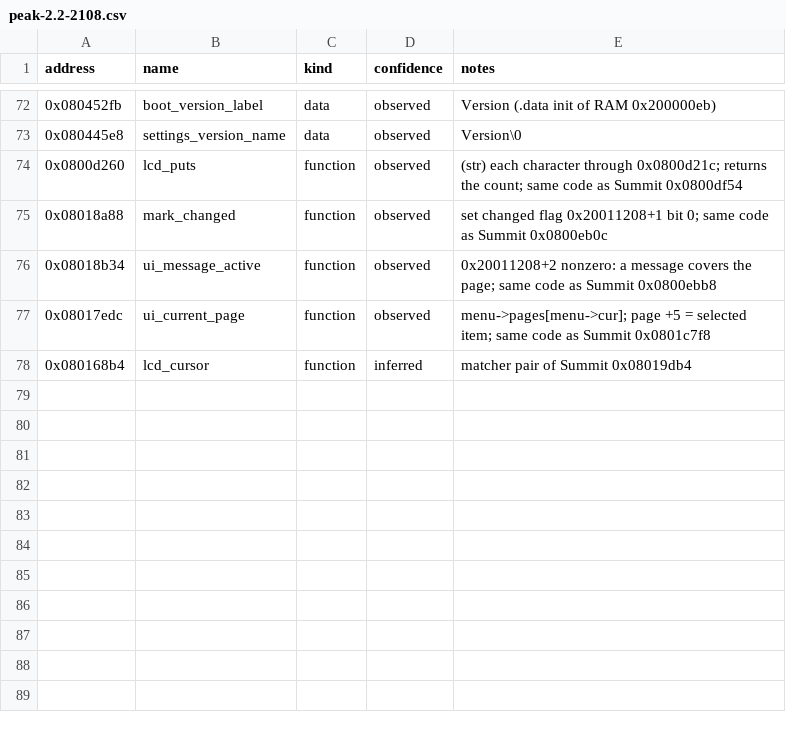
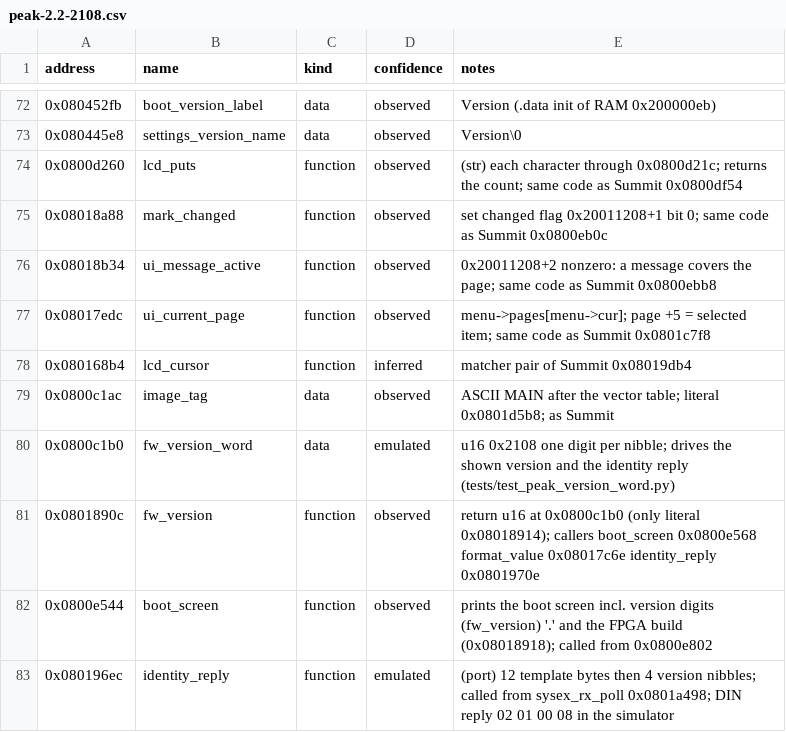
Before and after one commit to armandhammer/PeakMPE, a CSV file: docs/symbols/peak-2.2-2108.csv, drawn as a sheet; only a part is shown, gaps mark what is left out; the diff names each change by its address in the sheet, - before the commit and + after, or states it on an @@ line.

```diff
--- a/docs/symbols/peak-2.2-2108.csv
+++ b/docs/symbols/peak-2.2-2108.csv
+row 79: 0x0800c1ac | image_tag | data | observed | ASCII MAIN after the vector table; literal 0x0801d5b8; as Summit
+row 80: 0x0800c1b0 | fw_version_word | data | emulated | u16 0x2108 one digit per nibble; drives the shown version and the identity reply (tests/test_peak_version_word.py)
+row 81: 0x0801890c | fw_version | function | observed | return u16 at 0x0800c1b0 (only literal 0x08018914); callers boot_screen 0x0800e568 format_value 0x08017c6e identity_reply 0x0801970e
+row 82: 0x0800e544 | boot_screen | function | observed | prints the boot screen incl. version digits (fw_version) '.' and the FPGA build (0x08018918); called from 0x0800e802
+row 83: 0x080196ec | identity_reply | function | emulated | (port) 12 template bytes then 4 version nibbles; called from sysex_rx_poll 0x0801a498; DIN reply 02 01 00 08 in the simulator
```
Also changed, not shown: 2 other files.
